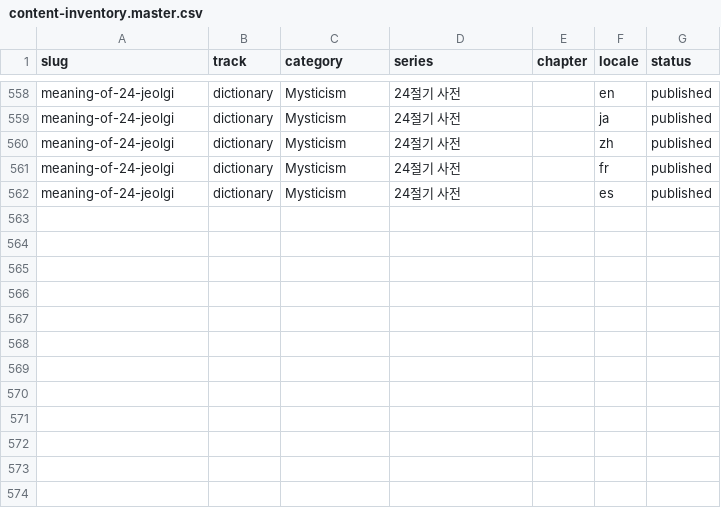
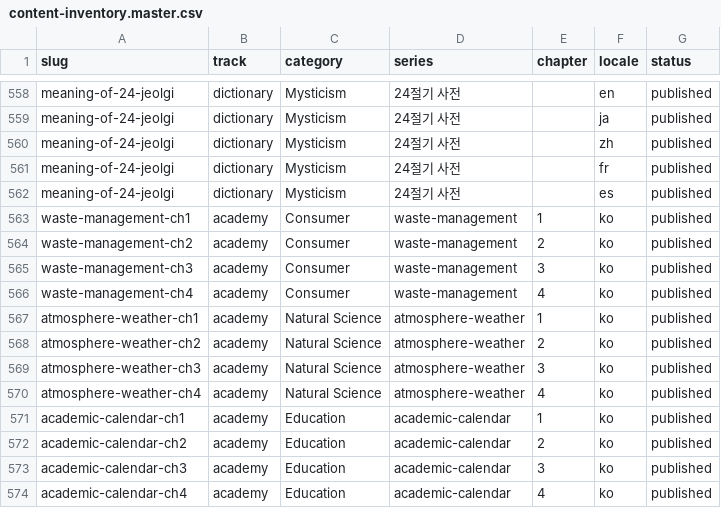
Before and after one commit to yuli3/wiki-oiyo, a CSV file: data/catalog/content-inventory.master.csv, drawn as a sheet; only a part is shown, gaps mark what is left out.

Commit message:
feat(subjects): 3대 신규 공공 생활 과목 12개 챕터 및 인터랙티브 UI 구축
- 분리배출(consumer 4장), 대기와 계절(natural-science 4장), 학년도와 학사(education 4장) 구축
- 설명형 인터랙티브 컴포넌트 3종: WasteSorter, WindChillSlider, AcademicCalendarBar
- 2026-10-13 책장(Bookshelf) 연동: 3개 선반에 3권의 책등 최초 진열
- 2026-10-16 세운 승인 완료

```diff
--- a/data/catalog/content-inventory.master.csv
+++ b/data/catalog/content-inventory.master.csv
@@ -562 +562,13 @@ meaning-of-24-jeolgi,dictionary,Mysticism,24절기 사전,,fr,published
 meaning-of-24-jeolgi,dictionary,Mysticism,24절기 사전,,es,published
+waste-management-ch1,academy,Consumer,waste-management,1,ko,published
+waste-management-ch2,academy,Consumer,waste-management,2,ko,published
+waste-management-ch3,academy,Consumer,waste-management,3,ko,published
+waste-management-ch4,academy,Consumer,waste-management,4,ko,published
+atmosphere-weather-ch1,academy,Natural Science,atmosphere-weather,1,ko,published
+atmosphere-weather-ch2,academy,Natural Science,atmosphere-weather,2,ko,published
+atmosphere-weather-ch3,academy,Natural Science,atmosphere-weather,3,ko,published
+atmosphere-weather-ch4,academy,Natural Science,atmosphere-weather,4,ko,published
+academic-calendar-ch1,academy,Education,academic-calendar,1,ko,published
+academic-calendar-ch2,academy,Education,academic-calendar,2,ko,published
+academic-calendar-ch3,academy,Education,academic-calendar,3,ko,published
+academic-calendar-ch4,academy,Education,academic-calendar,4,ko,published
```
Also changed, not shown: 16 other files.
